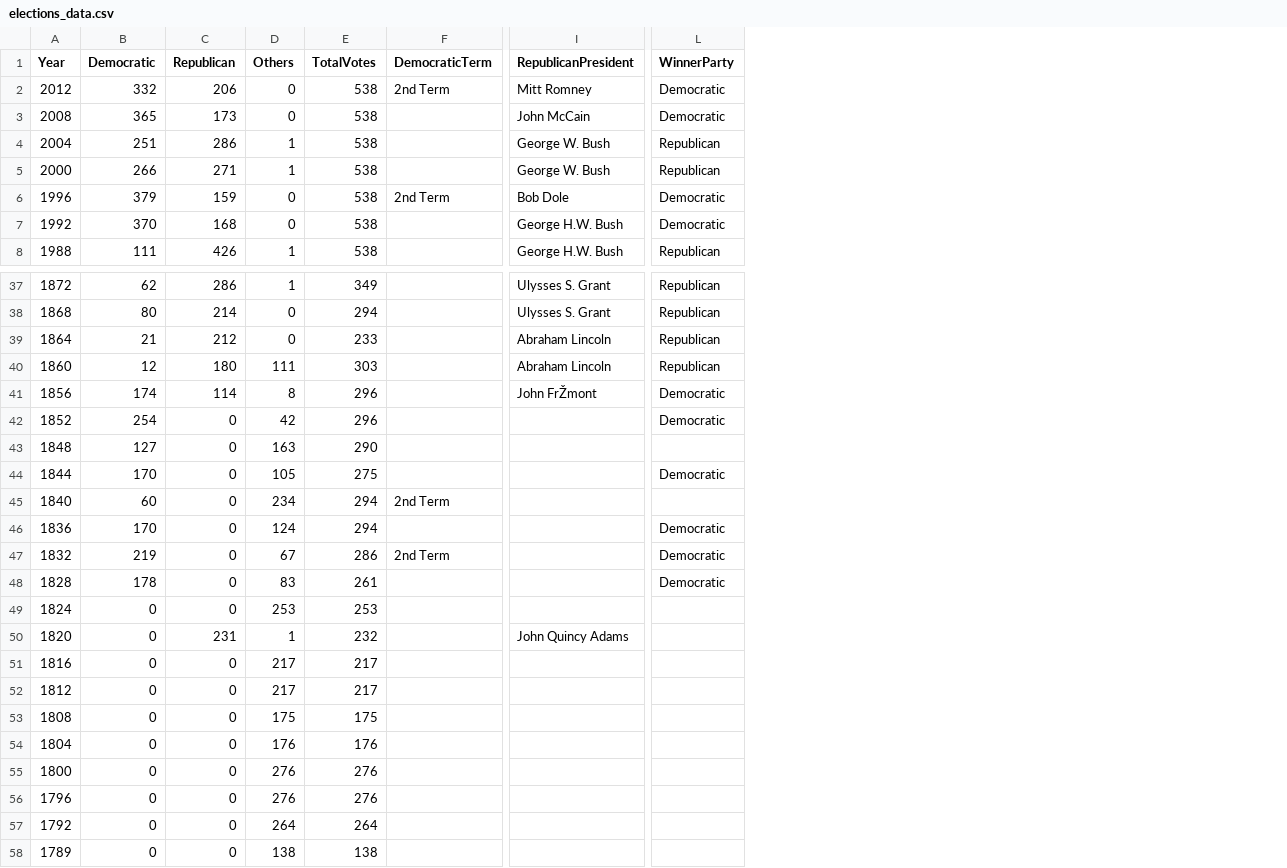
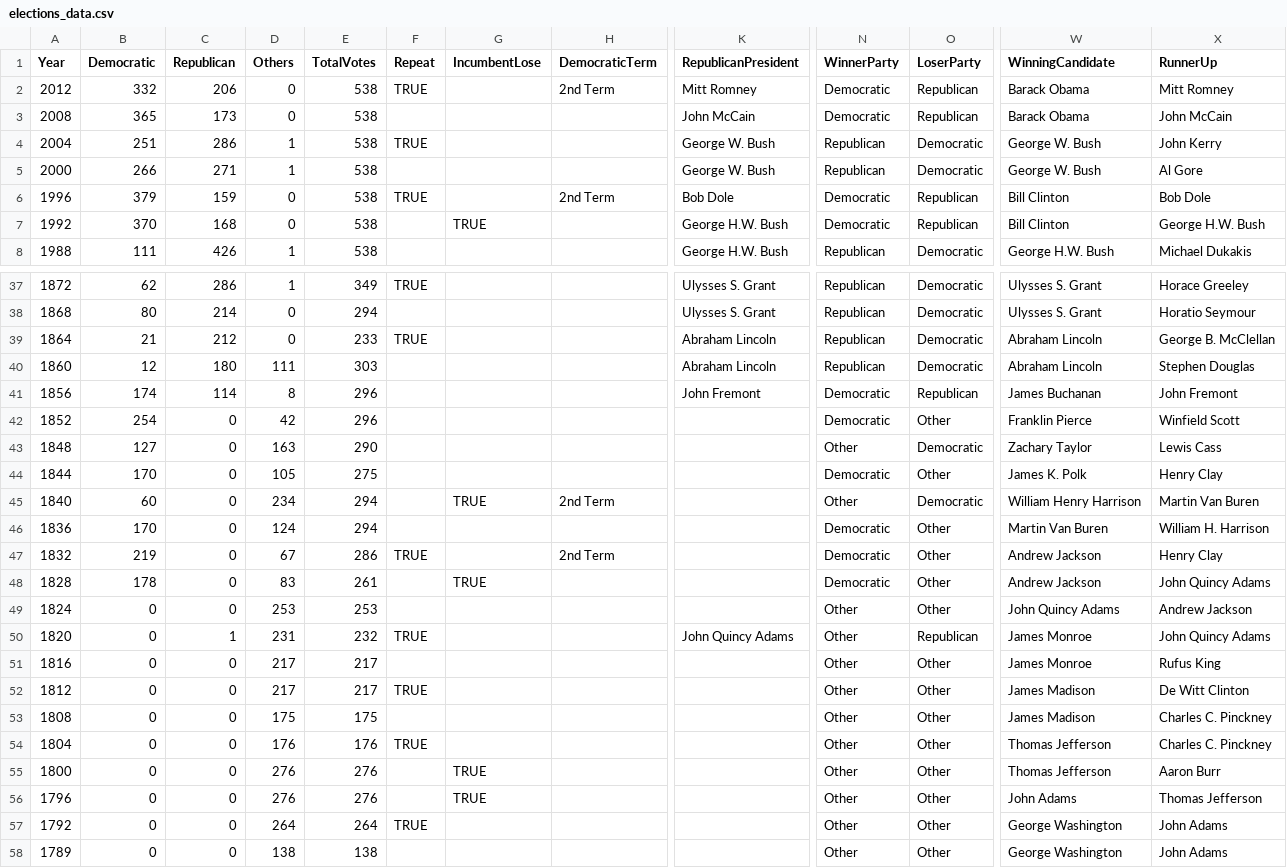
Before and after one commit to maxgutman/iolab3, a CSV file: static/data/elections_data.csv, drawn as a sheet; only a part is shown, gaps mark what is left out; addresses are those after the commit; the diff names each change by its address in the sheet, - before the commit and + after, or states it on an @@ line.

Commit message:
styling changes (added a color-coded border around each small multiple, moved the candidates' names to above and below, new colors and fonts), added a key, added tooltips using Tipsy that work on hover or touch event, added markers for when incumbent wins/loses

```diff
--- a/static/data/elections_data.csv
+++ b/static/data/elections_data.csv
+column F (Repeat), rows 2-6: TRUE |  | TRUE |  | TRUE; rows 37-57: TRUE |  | TRUE |  |  |  |  |  |  |  | TRUE |  |  | TRUE |  | TRUE |  | TRUE |  |  | TRUE
+column G (IncumbentLose), row 7: TRUE; rows 45-56: TRUE |  |  | TRUE |  |  |  |  |  |  | TRUE | TRUE
+column O (LoserParty), rows 2-8: Republican | Republican | Democratic | Democratic | Republican | Republican | Democratic; rows 37-58: Democratic | Democratic | Democratic | Democratic | Republican | Other | Democratic | Other | Democratic | Other | Other | Other | Other | Republican | Other | Other | Other | Other | Other | Other | Other | Other
+column W (WinningCandidate), rows 2-8: Barack Obama | Barack Obama | George W. Bush | George W. Bush | Bill Clinton | Bill Clinton | George H.W. Bush; rows 37-58: Ulysses S. Grant | Ulysses S. Grant | Abraham Lincoln | Abraham Lincoln | James Buchanan | Franklin Pierce | Zachary Taylor | James K. Polk | William Henry Harrison | Martin Van Buren | Andrew Jackson | Andrew Jackson | John Quincy Adams | James Monroe | James Monroe | James Madison | James Madison | Thomas Jefferson | Thomas Jefferson | John Adams | George Washington | George Washington
+column X (RunnerUp), rows 2-8: Mitt Romney | John McCain | John Kerry | Al Gore | Bob Dole | George H.W. Bush | Michael Dukakis; rows 37-58: Horace Greeley | Horatio Seymour | George B. McClellan | Stephen Douglas | John Fremont | Winfield Scott | Lewis Cass | Henry Clay | Martin Van Buren | William H. Harrison | Henry Clay | John Quincy Adams | Andrew Jackson | John Quincy Adams | Rufus King | De Witt Clinton | Charles C. Pinckney | Charles C. Pinckney | Aaron Burr | Thomas Jefferson | John Adams | John Adams
-K41 (RepublicanPresident): John FrŽmont
+K41 (RepublicanPresident): John Fremont
-N43 (WinnerParty): (empty)
+N43 (WinnerParty): Other
-N45 (WinnerParty): (empty)
+N45 (WinnerParty): Other
-N49:N58 (WinnerParty): (empty)
+N49:N58 (WinnerParty): Other
-C50 (Republican): 231
+C50 (Republican): 1
-D50 (Others): 1
+D50 (Others): 231
```
Also changed, not shown: 3 other files.
